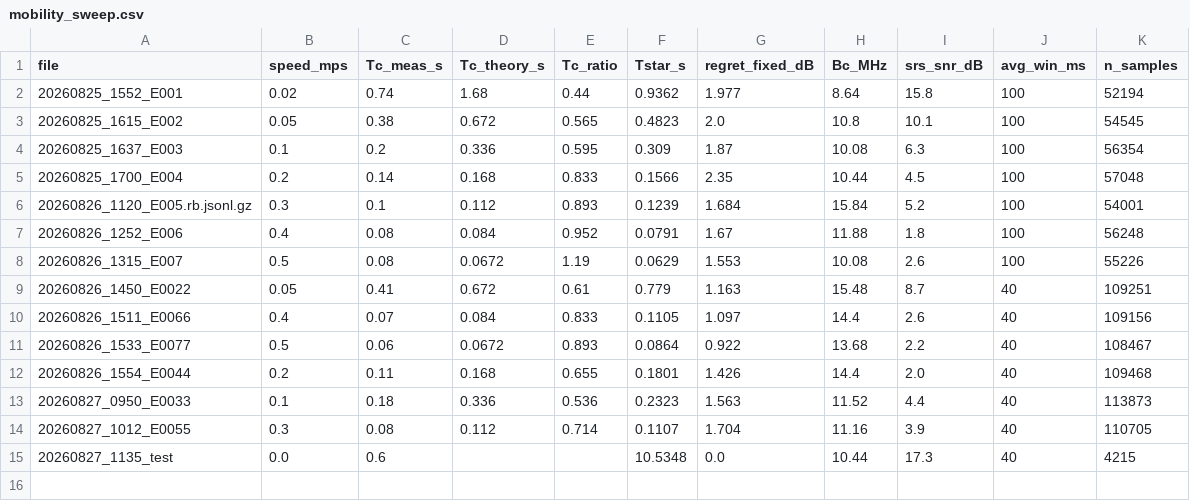
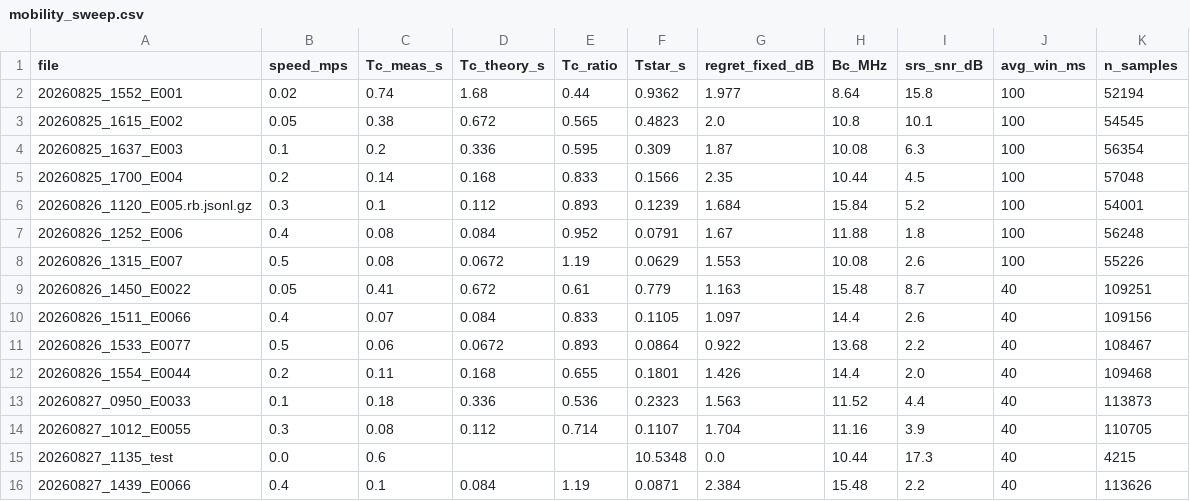
Before and after one commit to Ujjwal-Nano/OCUDU, a CSV file: datasets/mobility_sweep.csv, drawn as a sheet; the diff names each change by its address in the sheet, - before the commit and + after, or states it on an @@ line.

```diff
--- a/datasets/mobility_sweep.csv
+++ b/datasets/mobility_sweep.csv
+row 16: 20260827_1439_E0066 | 0.4 | 0.1 | 0.084 | 1.19 | 0.0871 | 2.384 | 15.48 | 2.2 | 40 | 113626
```
Also changed, not shown: datasets/campaign.csv, 14 other files.
